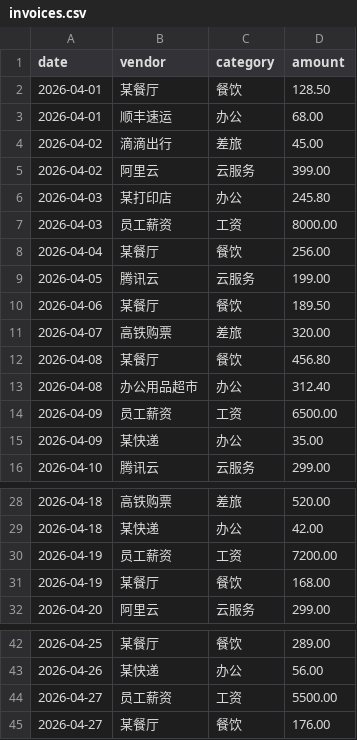
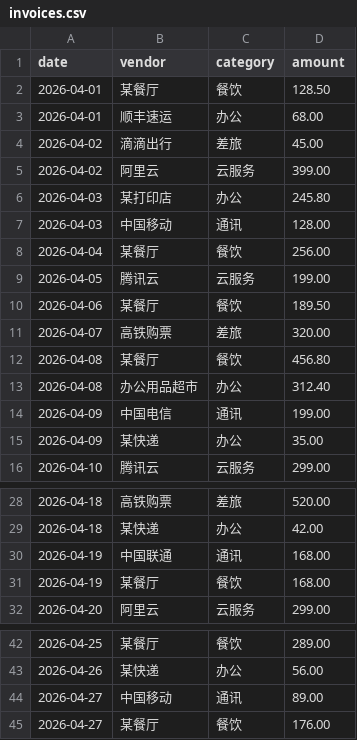
Before and after one commit to kyonRay/accounting_assassin, a CSV file: content/chapters/03-let-ai-write-code/sandbox-fixture/invoices.csv, drawn as a sheet; only a part is shown, gaps mark what is left out; removed rows and columns are numbered as before the commit, all else as after; the diff names each change by its address in the sheet, - before the commit and + after, or states it on an @@ line.

Commit message:
fix(content): Ch 03 — replace 工资 with invoice-eligible category + sync sample output sort order
Two critical review findings (claude+codex):

1. "工资" cannot appear as an invoice category — salaries flow via 工资单 /
   银行代发, never via 发票. A 10-year finance user would immediately spot
   this as out of character. Replaced the 4 工资 rows in invoices.csv with
   通讯 (telecom) rows — phone/internet bills are universally invoice-able
   and fit any month's expense mix:
     2026-04-03 中国移动  通讯  128.00
     2026-04-09 中国电信  通讯  199.00
     2026-04-19 中国联通  通讯  168.00
     2026-04-27 中国移动  通讯   89.00
   New 通讯 total: ¥584.00. Other category totals unchanged.

   Category substitute = 通讯. Ch 4 (which has the same 工资-as-invoice
   problem across 12 monthly fixtures) should reuse this substitute for
   cross-chapter consistency.

2. Sample output L107-113 was out of order vs. what Python's sorted()
   actually produces. The lesson's script uses `sorted(totals)` which is
   pure Unicode codepoint order. Re-derived the displayed block from the
   new fixture against real Python output:
     云服务: ¥3,090.00
     办公: ¥1,591.70
     差旅: ¥2,363.00
     通讯: ¥584.00
     餐饮: ¥4,311.40
   This now matches what the sandbox actually prints, restoring the
   "这个数字不是 AI 编的 —— 是 Python 真跑出来的" promise.

Verified:
 - pnpm test content/chapters/03-let-ai-write-code/test.ts  → 6/6 pass
   (including Pyodide live-run integration test)
 - pnpm typecheck                                            → clean
 - python3 against the new CSV reproduces the displayed sample byte-for-byte

Scope: critical-only. Important / minor triage items left for separate passes.
Files touched: lesson.mdx, sandbox-fixture/invoices.csv. checker.ts and
test.ts unchanged (checker is not gated on category names; test's inline
FIXTURE never contained 工资).

```diff
--- a/content/chapters/03-let-ai-write-code/sandbox-fixture/invoices.csv
+++ b/content/chapters/03-let-ai-write-code/sandbox-fixture/invoices.csv
-row 7: 2026-04-03 | 员工薪资 | 工资 | 8000.00
+row 7: 2026-04-03 | 中国移动 | 通讯 | 128.00
-row 14: 2026-04-09 | 员工薪资 | 工资 | 6500.00
+row 14: 2026-04-09 | 中国电信 | 通讯 | 199.00
-row 30: 2026-04-19 | 员工薪资 | 工资 | 7200.00
+row 30: 2026-04-19 | 中国联通 | 通讯 | 168.00
-row 44: 2026-04-27 | 员工薪资 | 工资 | 5500.00
+row 44: 2026-04-27 | 中国移动 | 通讯 | 89.00
```
Also changed, not shown: 1 other file.
